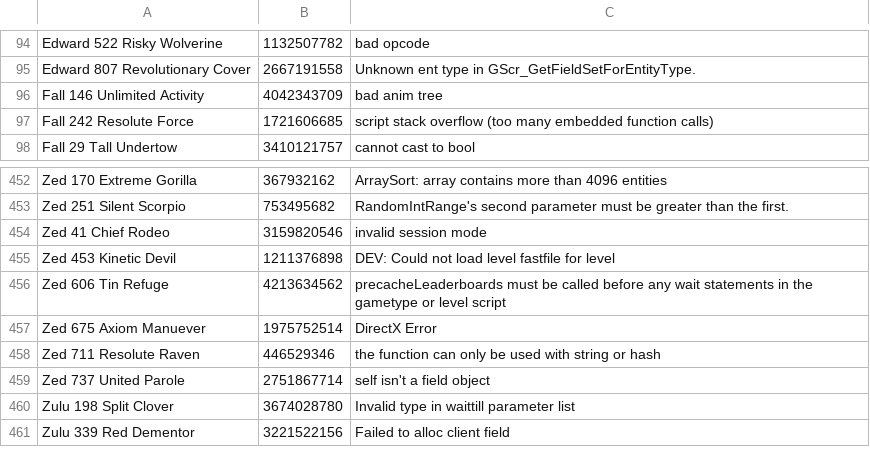
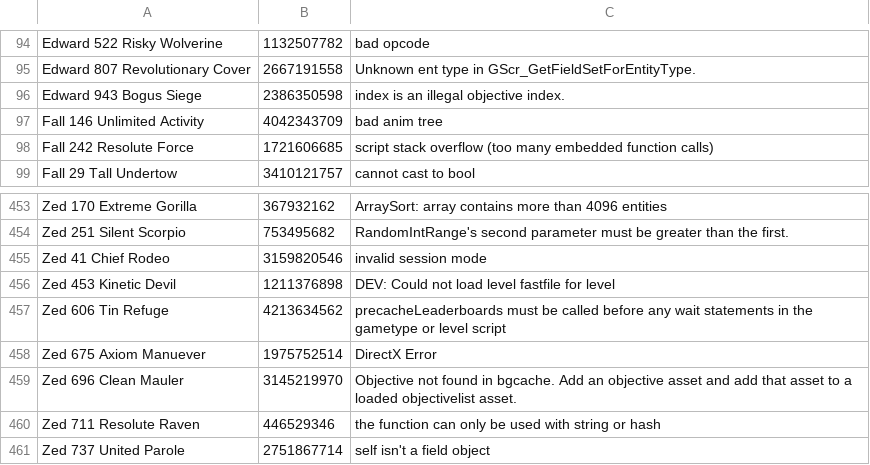
Before and after one commit to ate47/atian-cod-tools, a TSV file: config/errors_t89.tsv, drawn as a sheet; only a part is shown, gaps mark what is left out; the shorter side is filled out with more unchanged rows; the diff names each change by its address in the sheet, - before the commit and + after, or states it on an @@ line.

```diff
--- a/config/errors_t89.tsv
+++ b/config/errors_t89.tsv
+row 96: Edward 943 Bogus Siege | 2386350598 | index is an illegal objective index.
+row 459: Zed 696 Clean Mauler | 3145219970 | Objective not found in bgcache. Add an objective asset and add that asset to a loaded objectivelist asset.
```
Also changed, not shown: 11 other files.
